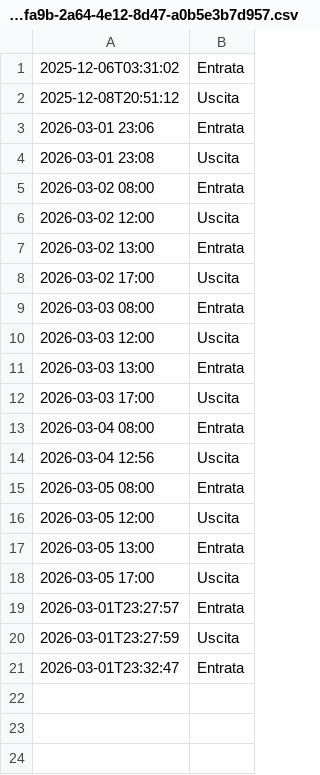
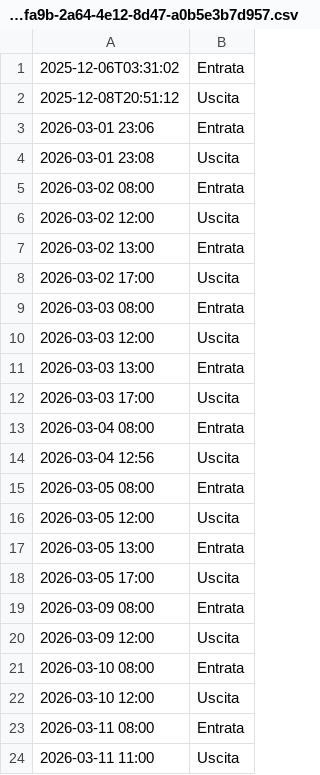
Before and after one commit to jxay28/TimeClockSolution, a CSV file: Dati/bca2fa9b-2a64-4e12-8d47-a0b5e3b7d957.csv, drawn as a sheet.

```diff
--- a/Dati/bca2fa9b-2a64-4e12-8d47-a0b5e3b7d957.csv
+++ b/Dati/bca2fa9b-2a64-4e12-8d47-a0b5e3b7d957.csv
@@ -18,4 +18,7 @@
 2026-03-05 17:00,Uscita
-2026-03-01T23:27:57,Entrata
-2026-03-01T23:27:59,Uscita
-2026-03-01T23:32:47,Entrata
+2026-03-09 08:00,Entrata
+2026-03-09 12:00,Uscita
+2026-03-10 08:00,Entrata
+2026-03-10 12:00,Uscita
+2026-03-11 08:00,Entrata
+2026-03-11 11:00,Uscita
```
Also changed, not shown: Dati/2316491c-9976-4e33-92ea-d7229079538c.csv, Dati/assenze.csv, 2 other files.
